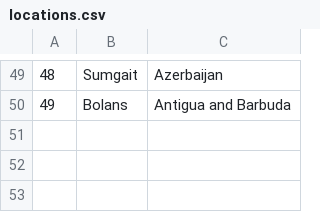
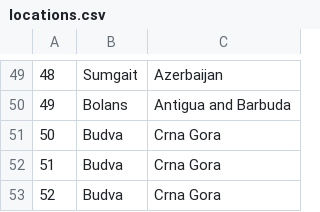
Before and after one commit to dokma11/SIMS-Project-Group-4-Team-B, a CSV file: Sims2023/Sims2023/Resources/Data/locations.csv, drawn as a sheet; only a part is shown, gaps mark what is left out.

```diff
--- a/Sims2023/Sims2023/Resources/Data/locations.csv
+++ b/Sims2023/Sims2023/Resources/Data/locations.csv
@@ -50 +50,4 @@
 49|Bolans|Antigua and Barbuda
+50|Budva|Crna Gora
+51|Budva|Crna Gora
+52|Budva|Crna Gora
```
Also changed, not shown: Sims2023/Sims2023/Resources/Data/keyPoints.csv, Sims2023/Sims2023/Resources/Data/tourNotifications.csv, 19 other files.
